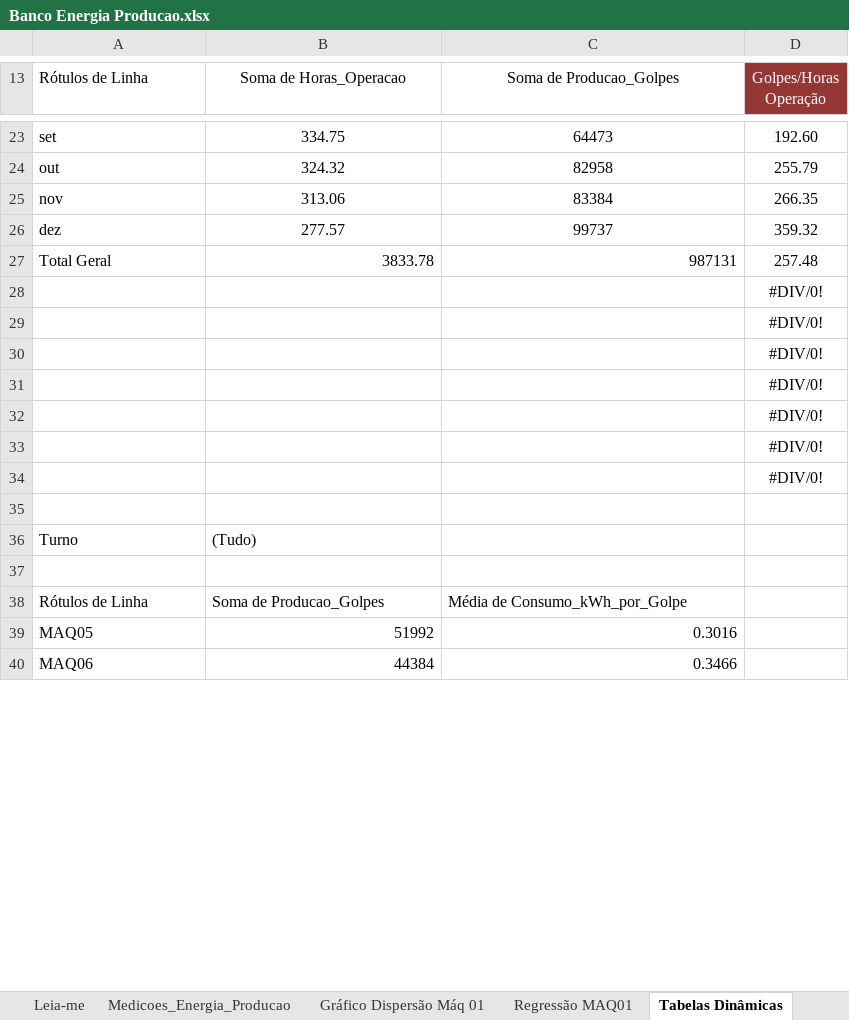
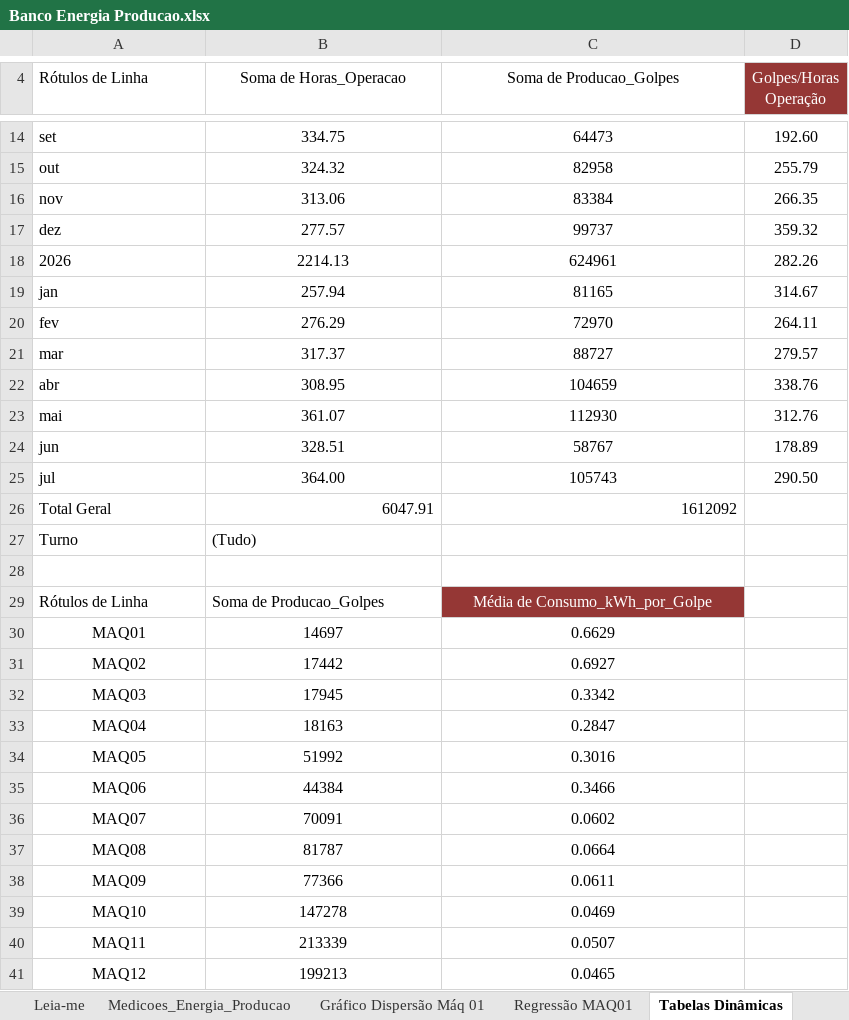
Before and after one commit to etuam1972-cell/Uso-e-Consumo-de-Energia, an Excel workbook: Banco Energia Producao.xlsx, sheet Tabelas Dinâmicas, drawn as a sheet; only a part is shown, gaps mark what is left out; values as stored, in another font and other column widths than the file's, no borders; removed rows and columns are numbered as before the commit, all else as after; the diff covers the shown part only; the diff names each change by its address in the sheet, - before the commit and + after, or states it on an @@ line.

```diff
--- a/Banco Energia Producao.xlsx (sheet Tabelas Dinâmicas)
+++ b/Banco Energia Producao.xlsx (sheet Tabelas Dinâmicas)
-row 27: Total Geral | 3833.78 | 987131 | 257.48
-row 28:  |  |  | #DIV/0!
-row 29:  |  |  | #DIV/0!
-row 30:  |  |  | #DIV/0!
-row 31:  |  |  | #DIV/0!
-row 32:  |  |  | #DIV/0!
-row 33:  |  |  | #DIV/0!
-row 34:  |  |  | #DIV/0!
-row 18: (empty)
+row 18: 2026 | 2214.13 | 624961 | 282.26
+row 19: jan | 257.94 | 81165 | 314.67
+row 20: fev | 276.29 | 72970 | 264.11
+row 21: mar | 317.37 | 88727 | 279.57
+row 22: abr | 308.95 | 104659 | 338.76
+row 23: mai | 361.07 | 112930 | 312.76
+row 24: jun | 328.51 | 58767 | 178.89
+row 25: jul | 364.00 | 105743 | 290.50
+row 26: Total Geral | 6047.91 | 1612092
@@ C29 fill: none → #953735, text colour: black → #FFFFFF, alignment: left → center @@
+row 30: MAQ01 | 14697 | 0.6629
+row 31: MAQ02 | 17442 | 0.6927
+row 32: MAQ03 | 17945 | 0.3342
+row 33: MAQ04 | 18163 | 0.2847
-A34:A35 alignment: left
+A34:A35 alignment: center
-B34:C35 alignment: right
+B34:C35 alignment: center
+row 36: MAQ07 | 70091 | 0.0602
+row 37: MAQ08 | 81787 | 0.0664
+row 38: MAQ09 | 77366 | 0.0611
@@ row 5 moved to row 39: MAQ10 @@
@@ row 6 moved to row 40: MAQ11 @@
@@ row 7 moved to row 41: MAQ12 @@
```
Also changed, not shown: 7 added rows, 5 removed rows, 1 moved row and 2 edited cells elsewhere in this sheet, sheet Gráfico Dispersão Máq 01, sheet Leia-me, formulas that keep their value, charts or pictures.
